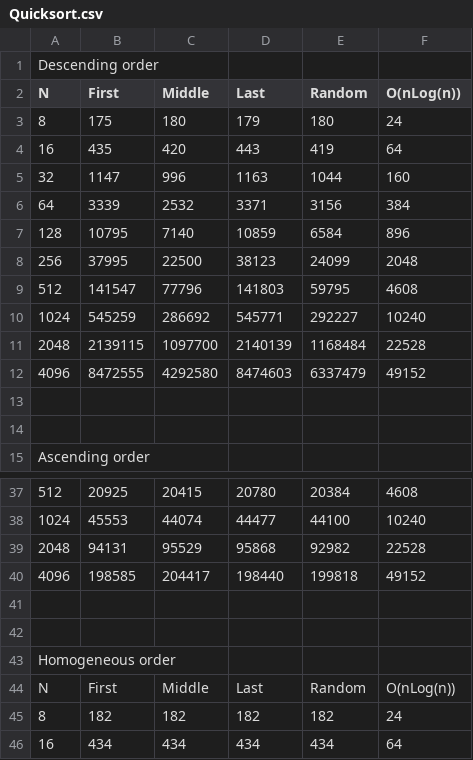
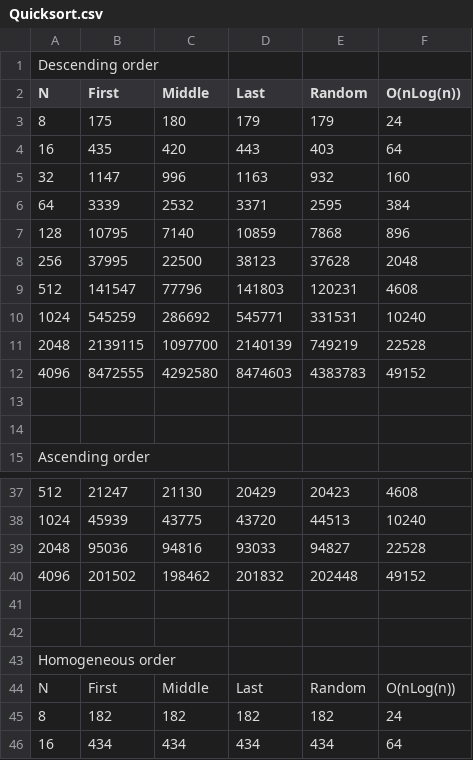
Before and after one commit to moraesBR/PAA, a CSV file: Quicksort.csv, drawn as a sheet; only a part is shown, gaps mark what is left out; the diff covers the shown part only; the diff names each change by its address in the sheet, - before the commit and + after, or states it on an @@ line.

```diff
--- a/Quicksort.csv
+++ b/Quicksort.csv
-E3 (Random): 180
+E3 (Random): 179
-E4 (Random): 419
+E4 (Random): 403
-E5 (Random): 1044
+E5 (Random): 932
-E6 (Random): 3156
+E6 (Random): 2595
-E7 (Random): 6584
+E7 (Random): 7868
-E8 (Random): 24099
+E8 (Random): 37628
-E9 (Random): 59795
+E9 (Random): 120231
-E10 (Random): 292227
+E10 (Random): 331531
-E11 (Random): 1168484
+E11 (Random): 749219
-E12 (Random): 6337479
+E12 (Random): 4383783
-B37 (First): 20925
+B37 (First): 21247
-C37 (Middle): 20415
+C37 (Middle): 21130
-D37 (Last): 20780
+D37 (Last): 20429
-E37 (Random): 20384
+E37 (Random): 20423
-B38 (First): 45553
+B38 (First): 45939
-C38 (Middle): 44074
+C38 (Middle): 43775
-D38 (Last): 44477
+D38 (Last): 43720
-E38 (Random): 44100
+E38 (Random): 44513
-B39 (First): 94131
+B39 (First): 95036
-C39 (Middle): 95529
+C39 (Middle): 94816
-D39 (Last): 95868
+D39 (Last): 93033
-E39 (Random): 92982
+E39 (Random): 94827
-B40 (First): 198585
+B40 (First): 201502
-C40 (Middle): 204417
+C40 (Middle): 198462
-D40 (Last): 198440
+D40 (Last): 201832
-E40 (Random): 199818
+E40 (Random): 202448
```
Also changed, not shown: 32 edited cells elsewhere in this file, 1 other file.
